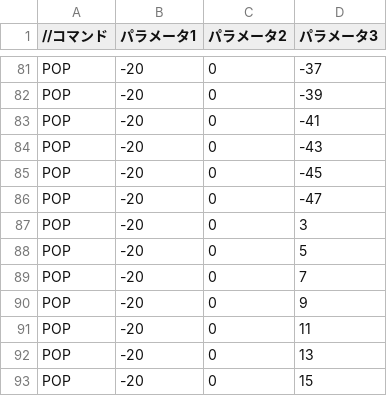
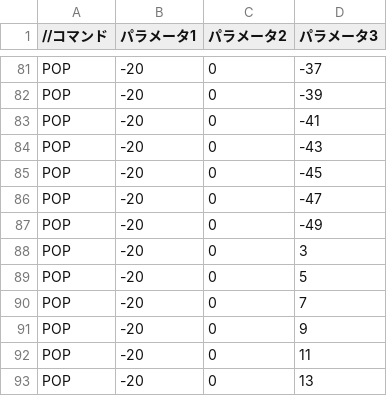
Before and after one commit to shibuehayato/TD2_4, a CSV file: Resources/wallPop2.csv, drawn as a sheet; only a part is shown, gaps mark what is left out; the shorter side is filled out with more unchanged rows; the diff names each change by its address in the sheet, - before the commit and + after, or states it on an @@ line.

```diff
--- a/Resources/wallPop2.csv
+++ b/Resources/wallPop2.csv
+row 87: POP | -20 | 0 | -49
```
Also changed, not shown: Resources/Stage2wallPop.csv, 9 other files.
